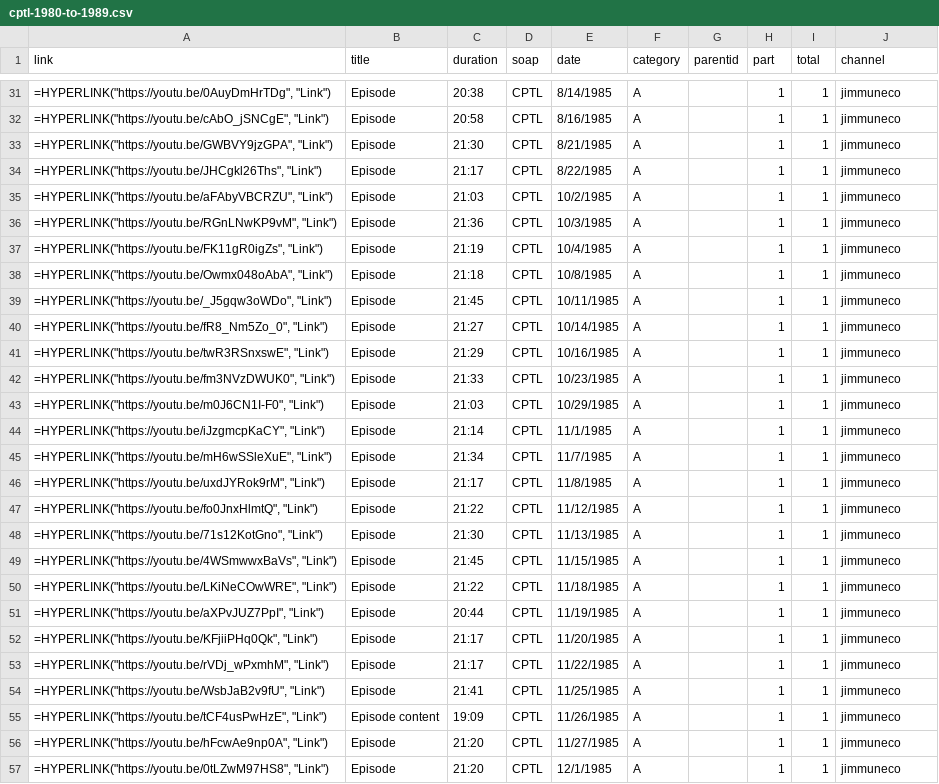
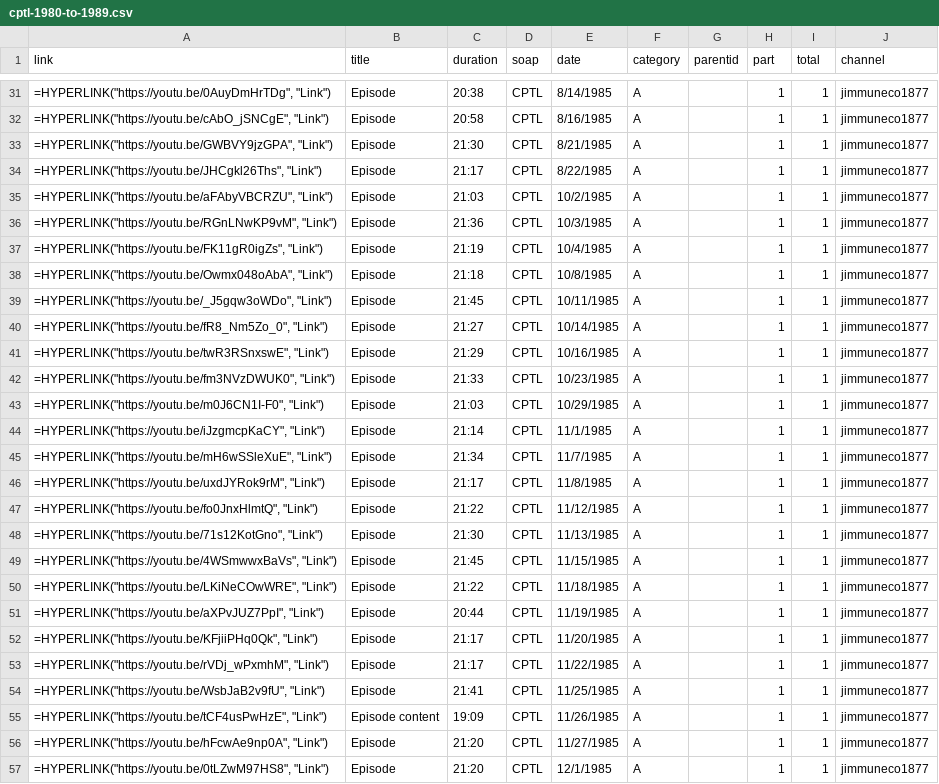
Before and after one commit to HamiltonBernique/SoapJack, a CSV file: CPTL/cptl-1980-to-1989.csv, drawn as a sheet; only a part is shown, gaps mark what is left out; the diff covers the shown part only.

Commit message:
channel name fixes

```diff
--- a/CPTL/cptl-1980-to-1989.csv
+++ b/CPTL/cptl-1980-to-1989.csv
@@ -31,27 +31,27 @@ link,title,duration,soap,date,category,parentid,part,total,channel
-"=HYPERLINK(""https://youtu.be/0AuyDmHrTDg"", ""Link"")",Episode,20:38,CPTL,8/14/1985,A,,1,1,jimmuneco
-"=HYPERLINK(""https://youtu.be/cAbO_jSNCgE"", ""Link"")",Episode,20:58,CPTL,8/16/1985,A,,1,1,jimmuneco
-"=HYPERLINK(""https://youtu.be/GWBVY9jzGPA"", ""Link"")",Episode,21:30,CPTL,8/21/1985,A,,1,1,jimmuneco
-"=HYPERLINK(""https://youtu.be/JHCgkl26Ths"", ""Link"")",Episode,21:17,CPTL,8/22/1985,A,,1,1,jimmuneco
-"=HYPERLINK(""https://youtu.be/aFAbyVBCRZU"", ""Link"")",Episode,21:03,CPTL,10/2/1985,A,,1,1,jimmuneco
-"=HYPERLINK(""https://youtu.be/RGnLNwKP9vM"", ""Link"")",Episode,21:36,CPTL,10/3/1985,A,,1,1,jimmuneco
-"=HYPERLINK(""https://youtu.be/FK11gR0igZs"", ""Link"")",Episode,21:19,CPTL,10/4/1985,A,,1,1,jimmuneco
-"=HYPERLINK(""https://youtu.be/Owmx048oAbA"", ""Link"")",Episode,21:18,CPTL,10/8/1985,A,,1,1,jimmuneco
-"=HYPERLINK(""https://youtu.be/_J5gqw3oWDo"", ""Link"")",Episode,21:45,CPTL,10/11/1985,A,,1,1,jimmuneco
-"=HYPERLINK(""https://youtu.be/fR8_Nm5Zo_0"", ""Link"")",Episode,21:27,CPTL,10/14/1985,A,,1,1,jimmuneco
-"=HYPERLINK(""https://youtu.be/twR3RSnxswE"", ""Link"")",Episode,21:29,CPTL,10/16/1985,A,,1,1,jimmuneco
-"=HYPERLINK(""https://youtu.be/fm3NVzDWUK0"", ""Link"")",Episode,21:33,CPTL,10/23/1985,A,,1,1,jimmuneco
-"=HYPERLINK(""https://youtu.be/m0J6CN1I-F0"", ""Link"")",Episode,21:03,CPTL,10/29/1985,A,,1,1,jimmuneco
-"=HYPERLINK(""https://youtu.be/iJzgmcpKaCY"", ""Link"")",Episode,21:14,CPTL,11/1/1985,A,,1,1,jimmuneco
-"=HYPERLINK(""https://youtu.be/mH6wSSleXuE"", ""Link"")",Episode,21:34,CPTL,11/7/1985,A,,1,1,jimmuneco
-"=HYPERLINK(""https://youtu.be/uxdJYRok9rM"", ""Link"")",Episode,21:17,CPTL,11/8/1985,A,,1,1,jimmuneco
-"=HYPERLINK(""https://youtu.be/fo0JnxHlmtQ"", ""Link"")",Episode,21:22,CPTL,11/12/1985,A,,1,1,jimmuneco
-"=HYPERLINK(""https://youtu.be/71s12KotGno"", ""Link"")",Episode,21:30,CPTL,11/13/1985,A,,1,1,jimmuneco
-"=HYPERLINK(""https://youtu.be/4WSmwwxBaVs"", ""Link"")",Episode,21:45,CPTL,11/15/1985,A,,1,1,jimmuneco
-"=HYPERLINK(""https://youtu.be/LKiNeCOwWRE"", ""Link"")",Episode,21:22,CPTL,11/18/1985,A,,1,1,jimmuneco
-"=HYPERLINK(""https://youtu.be/aXPvJUZ7PpI"", ""Link"")",Episode,20:44,CPTL,11/19/1985,A,,1,1,jimmuneco
-"=HYPERLINK(""https://youtu.be/KFjiiPHq0Qk"", ""Link"")",Episode,21:17,CPTL,11/20/1985,A,,1,1,jimmuneco
-"=HYPERLINK(""https://youtu.be/rVDj_wPxmhM"", ""Link"")",Episode,21:17,CPTL,11/22/1985,A,,1,1,jimmuneco
-"=HYPERLINK(""https://youtu.be/WsbJaB2v9fU"", ""Link"")",Episode,21:41,CPTL,11/25/1985,A,,1,1,jimmuneco
-"=HYPERLINK(""https://youtu.be/tCF4usPwHzE"", ""Link"")",Episode content,19:09,CPTL,11/26/1985,A,,1,1,jimmuneco
-"=HYPERLINK(""https://youtu.be/hFcwAe9np0A"", ""Link"")",Episode,21:20,CPTL,11/27/1985,A,,1,1,jimmuneco
-"=HYPERLINK(""https://youtu.be/0tLZwM97HS8"", ""Link"")",Episode,21:20,CPTL,12/1/1985,A,,1,1,jimmuneco
+"=HYPERLINK(""https://youtu.be/0AuyDmHrTDg"", ""Link"")",Episode,20:38,CPTL,8/14/1985,A,,1,1,jimmuneco1877
+"=HYPERLINK(""https://youtu.be/cAbO_jSNCgE"", ""Link"")",Episode,20:58,CPTL,8/16/1985,A,,1,1,jimmuneco1877
+"=HYPERLINK(""https://youtu.be/GWBVY9jzGPA"", ""Link"")",Episode,21:30,CPTL,8/21/1985,A,,1,1,jimmuneco1877
+"=HYPERLINK(""https://youtu.be/JHCgkl26Ths"", ""Link"")",Episode,21:17,CPTL,8/22/1985,A,,1,1,jimmuneco1877
+"=HYPERLINK(""https://youtu.be/aFAbyVBCRZU"", ""Link"")",Episode,21:03,CPTL,10/2/1985,A,,1,1,jimmuneco1877
+"=HYPERLINK(""https://youtu.be/RGnLNwKP9vM"", ""Link"")",Episode,21:36,CPTL,10/3/1985,A,,1,1,jimmuneco1877
+"=HYPERLINK(""https://youtu.be/FK11gR0igZs"", ""Link"")",Episode,21:19,CPTL,10/4/1985,A,,1,1,jimmuneco1877
+"=HYPERLINK(""https://youtu.be/Owmx048oAbA"", ""Link"")",Episode,21:18,CPTL,10/8/1985,A,,1,1,jimmuneco1877
+"=HYPERLINK(""https://youtu.be/_J5gqw3oWDo"", ""Link"")",Episode,21:45,CPTL,10/11/1985,A,,1,1,jimmuneco1877
+"=HYPERLINK(""https://youtu.be/fR8_Nm5Zo_0"", ""Link"")",Episode,21:27,CPTL,10/14/1985,A,,1,1,jimmuneco1877
+"=HYPERLINK(""https://youtu.be/twR3RSnxswE"", ""Link"")",Episode,21:29,CPTL,10/16/1985,A,,1,1,jimmuneco1877
+"=HYPERLINK(""https://youtu.be/fm3NVzDWUK0"", ""Link"")",Episode,21:33,CPTL,10/23/1985,A,,1,1,jimmuneco1877
+"=HYPERLINK(""https://youtu.be/m0J6CN1I-F0"", ""Link"")",Episode,21:03,CPTL,10/29/1985,A,,1,1,jimmuneco1877
+"=HYPERLINK(""https://youtu.be/iJzgmcpKaCY"", ""Link"")",Episode,21:14,CPTL,11/1/1985,A,,1,1,jimmuneco1877
+"=HYPERLINK(""https://youtu.be/mH6wSSleXuE"", ""Link"")",Episode,21:34,CPTL,11/7/1985,A,,1,1,jimmuneco1877
+"=HYPERLINK(""https://youtu.be/uxdJYRok9rM"", ""Link"")",Episode,21:17,CPTL,11/8/1985,A,,1,1,jimmuneco1877
+"=HYPERLINK(""https://youtu.be/fo0JnxHlmtQ"", ""Link"")",Episode,21:22,CPTL,11/12/1985,A,,1,1,jimmuneco1877
+"=HYPERLINK(""https://youtu.be/71s12KotGno"", ""Link"")",Episode,21:30,CPTL,11/13/1985,A,,1,1,jimmuneco1877
+"=HYPERLINK(""https://youtu.be/4WSmwwxBaVs"", ""Link"")",Episode,21:45,CPTL,11/15/1985,A,,1,1,jimmuneco1877
+"=HYPERLINK(""https://youtu.be/LKiNeCOwWRE"", ""Link"")",Episode,21:22,CPTL,11/18/1985,A,,1,1,jimmuneco1877
+"=HYPERLINK(""https://youtu.be/aXPvJUZ7PpI"", ""Link"")",Episode,20:44,CPTL,11/19/1985,A,,1,1,jimmuneco1877
+"=HYPERLINK(""https://youtu.be/KFjiiPHq0Qk"", ""Link"")",Episode,21:17,CPTL,11/20/1985,A,,1,1,jimmuneco1877
+"=HYPERLINK(""https://youtu.be/rVDj_wPxmhM"", ""Link"")",Episode,21:17,CPTL,11/22/1985,A,,1,1,jimmuneco1877
+"=HYPERLINK(""https://youtu.be/WsbJaB2v9fU"", ""Link"")",Episode,21:41,CPTL,11/25/1985,A,,1,1,jimmuneco1877
+"=HYPERLINK(""https://youtu.be/tCF4usPwHzE"", ""Link"")",Episode content,19:09,CPTL,11/26/1985,A,,1,1,jimmuneco1877
+"=HYPERLINK(""https://youtu.be/hFcwAe9np0A"", ""Link"")",Episode,21:20,CPTL,11/27/1985,A,,1,1,jimmuneco1877
+"=HYPERLINK(""https://youtu.be/0tLZwM97HS8"", ""Link"")",Episode,21:20,CPTL,12/1/1985,A,,1,1,jimmuneco1877
```
Also changed, not shown: 89 edited cells elsewhere in this file, CITY/The City.csv, 2 other files.
